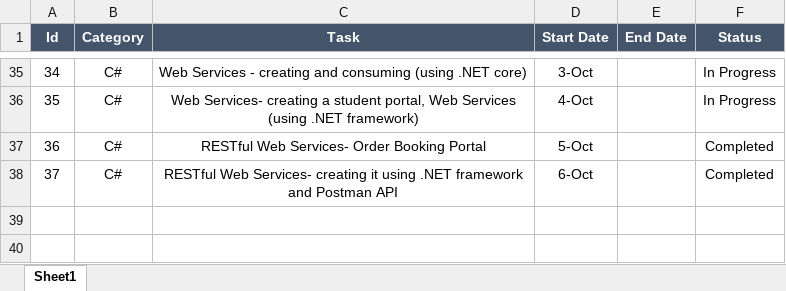
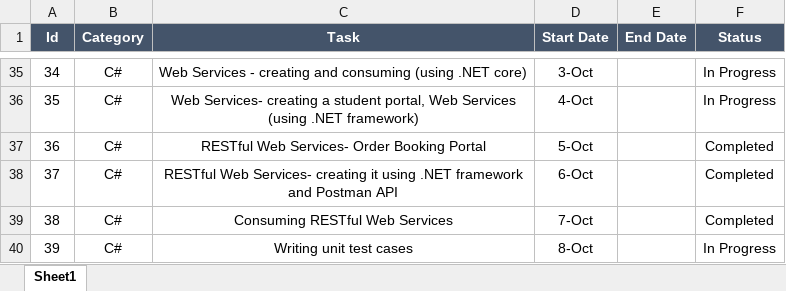
Before and after one commit to manaswiniray/LogBook.Maersk, an Excel workbook: LogBook_SandhyaRani.xlsx, sheet Sheet1, drawn as a sheet; only a part is shown, gaps mark what is left out; values as stored, in another font and other column widths than the file's, no borders; the diff names each change by its address in the sheet, - before the commit and + after, or states it on an @@ line.

Commit message:
updated

```diff
--- a/LogBook_SandhyaRani.xlsx (sheet Sheet1)
+++ b/LogBook_SandhyaRani.xlsx (sheet Sheet1)
+row 39: 38 | C# | Consuming RESTful Web Services | 7-Oct |  | Completed
+row 40: 39 | C# | Writing unit test cases | 8-Oct |  | In Progress
```
